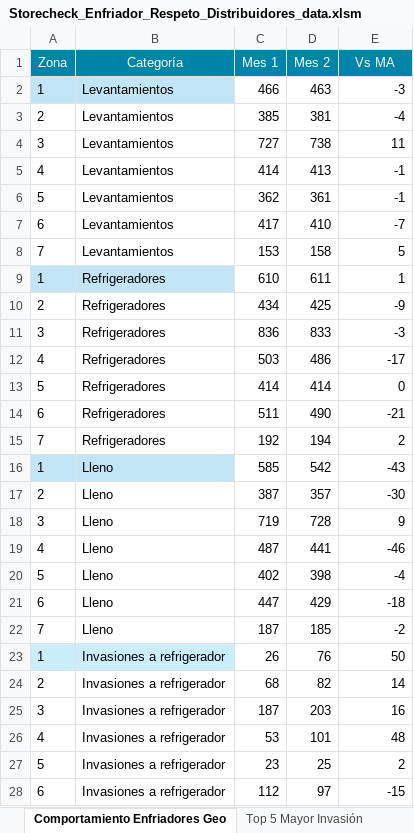
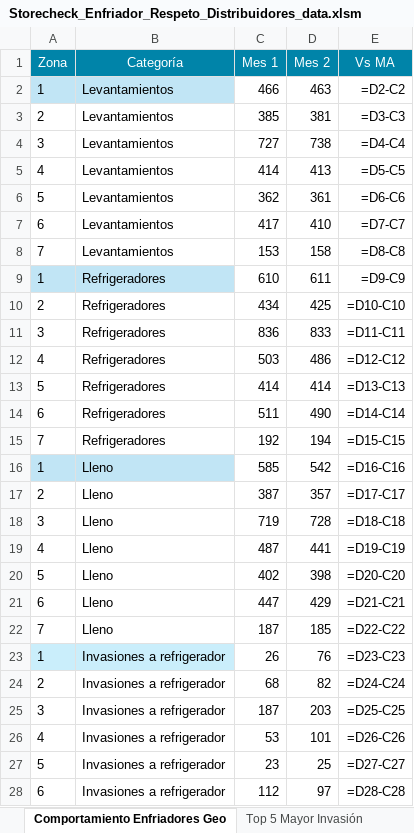
Before and after one commit to luroel/01_SC-FEMSA, an Excel workbook: data/Storecheck_Enfriador_Respeto_Distribuidores_data.xlsm, sheet Comportamiento Enfriadores Geo, drawn as a sheet; only a part is shown; values as stored, in another font and other column widths than the file's, no borders; formulas without a stored value are shown as written; the diff covers the shown part only; the diff names each change by its address in the sheet, - before the commit and + after, or states it on an @@ line.

```diff
--- a/data/Storecheck_Enfriador_Respeto_Distribuidores_data.xlsm (sheet Comportamiento Enfriadores Geo)
+++ b/data/Storecheck_Enfriador_Respeto_Distribuidores_data.xlsm (sheet Comportamiento Enfriadores Geo)
-E2 (Vs MA): -3
+E2 (Vs MA): =D2-C2
-E3 (Vs MA): -4
+E3 (Vs MA): =D3-C3
-E4 (Vs MA): 11
+E4 (Vs MA): =D4-C4
-E5 (Vs MA): -1
+E5 (Vs MA): =D5-C5
-E6 (Vs MA): -1
+E6 (Vs MA): =D6-C6
-E7 (Vs MA): -7
+E7 (Vs MA): =D7-C7
-E8 (Vs MA): 5
+E8 (Vs MA): =D8-C8
-E9 (Vs MA): 1
+E9 (Vs MA): =D9-C9
-E10 (Vs MA): -9
+E10 (Vs MA): =D10-C10
-E11 (Vs MA): -3
+E11 (Vs MA): =D11-C11
-E12 (Vs MA): -17
+E12 (Vs MA): =D12-C12
-E13 (Vs MA): 0
+E13 (Vs MA): =D13-C13
-E14 (Vs MA): -21
+E14 (Vs MA): =D14-C14
-E15 (Vs MA): 2
+E15 (Vs MA): =D15-C15
-E16 (Vs MA): -43
+E16 (Vs MA): =D16-C16
-E17 (Vs MA): -30
+E17 (Vs MA): =D17-C17
-E18 (Vs MA): 9
+E18 (Vs MA): =D18-C18
-E19 (Vs MA): -46
+E19 (Vs MA): =D19-C19
-E20 (Vs MA): -4
+E20 (Vs MA): =D20-C20
-E21 (Vs MA): -18
+E21 (Vs MA): =D21-C21
-E22 (Vs MA): -2
+E22 (Vs MA): =D22-C22
-E23 (Vs MA): 50
+E23 (Vs MA): =D23-C23
-E24 (Vs MA): 14
+E24 (Vs MA): =D24-C24
-E25 (Vs MA): 16
+E25 (Vs MA): =D25-C25
-E26 (Vs MA): 48
+E26 (Vs MA): =D26-C26
-E27 (Vs MA): 2
+E27 (Vs MA): =D27-C27
-E28 (Vs MA): -15
+E28 (Vs MA): =D28-C28
```
Also changed, not shown: 6 added rows, 6 removed rows and 12 edited cells elsewhere in this sheet, sheet Top 5 Mayor Invasión, sheet Mix de Competencia.
